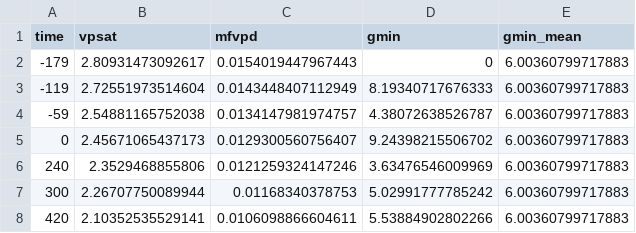
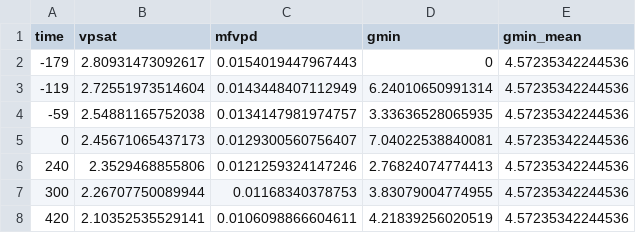
Before and after one commit to eknery/Chamaecrista_hydraulics, a CSV file: 2_gmin_results/leaf_C_flexuosa_2_1.csv, drawn as a sheet.

```diff
--- a/2_gmin_results/leaf_C_flexuosa_2_1.csv
+++ b/2_gmin_results/leaf_C_flexuosa_2_1.csv
@@ -1,8 +1,8 @@
 time,vpsat,mfvpd,gmin,gmin_mean
--179,2.80931473092617,0.0154019447967443,0,6.00360799717883
--119,2.72551973514604,0.0143448407112949,8.19340717676333,6.00360799717883
--59,2.54881165752038,0.0134147981974757,4.38072638526787,6.00360799717883
-0,2.45671065437173,0.0129300560756407,9.24398215506702,6.00360799717883
-240,2.3529468855806,0.0121259324147246,3.63476546009969,6.00360799717883
-300,2.26707750089944,0.01168340378753,5.02991777785242,6.00360799717883
-420,2.10352535529141,0.0106098866604611,5.53884902802266,6.00360799717883
+-179,2.80931473092617,0.0154019447967443,0,4.57235342244536
+-119,2.72551973514604,0.0143448407112949,6.24010650991314,4.57235342244536
+-59,2.54881165752038,0.0134147981974757,3.33636528065935,4.57235342244536
+0,2.45671065437173,0.0129300560756407,7.04022538840081,4.57235342244536
+240,2.3529468855806,0.0121259324147246,2.76824074774413,4.57235342244536
+300,2.26707750089944,0.01168340378753,3.83079004774955,4.57235342244536
+420,2.10352535529141,0.0106098866604611,4.21839256020519,4.57235342244536
```
Also changed, not shown: 1_data/leaf_gmin_data_clean/leaf_gmin_C_flexuosa_31_aug_2024.csv, 1_data/leaf_gmin_data_raw/leaf_gmin_C_flexuosa_31_aug_2024.csv, 7 other files.
